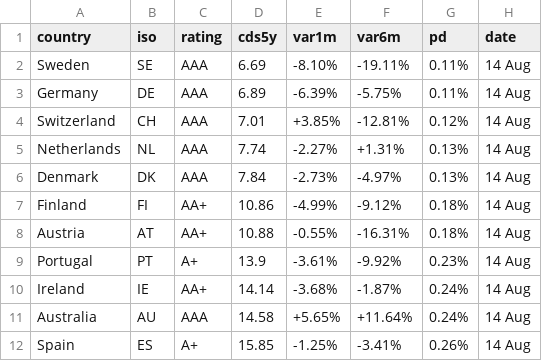
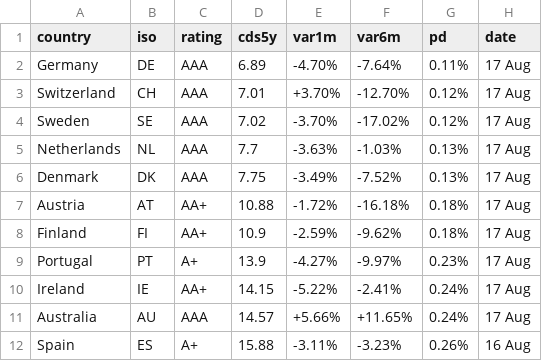
Before and after one commit to rafargb-tech/cds-panel, a CSV file: sovereign_cds.csv, drawn as a sheet; only a part is shown; the diff covers the shown part only.

```diff
--- a/sovereign_cds.csv
+++ b/sovereign_cds.csv
@@ -1,12 +1,12 @@
 country,iso,rating,cds5y,var1m,var6m,pd,date
-Sweden,SE,AAA,6.69,-8.10%,-19.11%,0.11%,14 Aug
-Germany,DE,AAA,6.89,-6.39%,-5.75%,0.11%,14 Aug
-Switzerland,CH,AAA,7.01,+3.85%,-12.81%,0.12%,14 Aug
-Netherlands,NL,AAA,7.74,-2.27%,+1.31%,0.13%,14 Aug
-Denmark,DK,AAA,7.84,-2.73%,-4.97%,0.13%,14 Aug
-Finland,FI,AA+,10.86,-4.99%,-9.12%,0.18%,14 Aug
-Austria,AT,AA+,10.88,-0.55%,-16.31%,0.18%,14 Aug
-Portugal,PT,A+,13.9,-3.61%,-9.92%,0.23%,14 Aug
-Ireland,IE,AA+,14.14,-3.68%,-1.87%,0.24%,14 Aug
-Australia,AU,AAA,14.58,+5.65%,+11.64%,0.24%,14 Aug
-Spain,ES,A+,15.85,-1.25%,-3.41%,0.26%,14 Aug
+Germany,DE,AAA,6.89,-4.70%,-7.64%,0.11%,17 Aug
+Switzerland,CH,AAA,7.01,+3.70%,-12.70%,0.12%,17 Aug
+Sweden,SE,AAA,7.02,-3.70%,-17.02%,0.12%,17 Aug
+Netherlands,NL,AAA,7.7,-3.63%,-1.03%,0.13%,17 Aug
+Denmark,DK,AAA,7.75,-3.49%,-7.52%,0.13%,17 Aug
+Austria,AT,AA+,10.88,-1.72%,-16.18%,0.18%,17 Aug
+Finland,FI,AA+,10.9,-2.59%,-9.62%,0.18%,17 Aug
+Portugal,PT,A+,13.9,-4.27%,-9.97%,0.23%,17 Aug
+Ireland,IE,AA+,14.15,-5.22%,-2.41%,0.24%,17 Aug
+Australia,AU,AAA,14.57,+5.66%,+11.65%,0.24%,17 Aug
+Spain,ES,A+,15.88,-3.11%,-3.23%,0.26%,16 Aug
```
Also changed, not shown: 69 edited cells elsewhere in this file, 2 other files.
